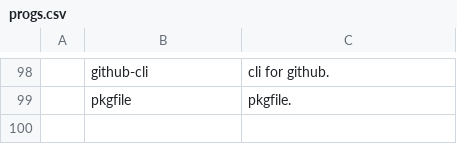
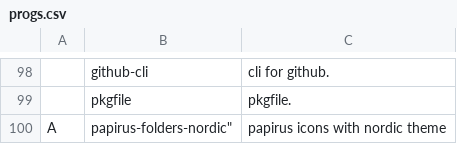
Before and after one commit to kronikpillow/LARBS, a CSV file: progs.csv, drawn as a sheet; only a part is shown, gaps mark what is left out; the diff names each change by its address in the sheet, - before the commit and + after, or states it on an @@ line.

Commit message:
papirus-folders-nordic

```diff
--- a/progs.csv
+++ b/progs.csv
+row 100: A | papirus-folders-nordic" | papirus icons with nordic theme
```
